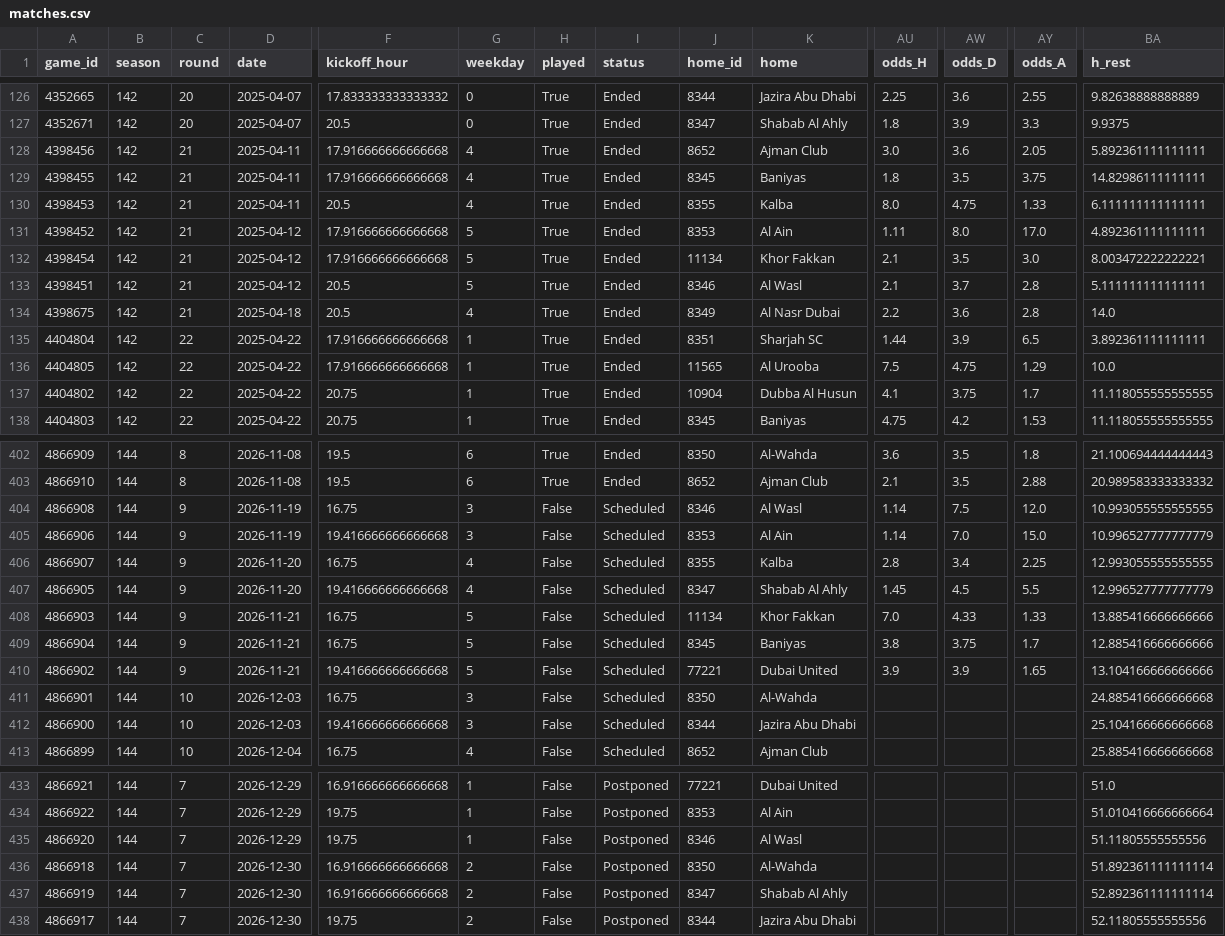
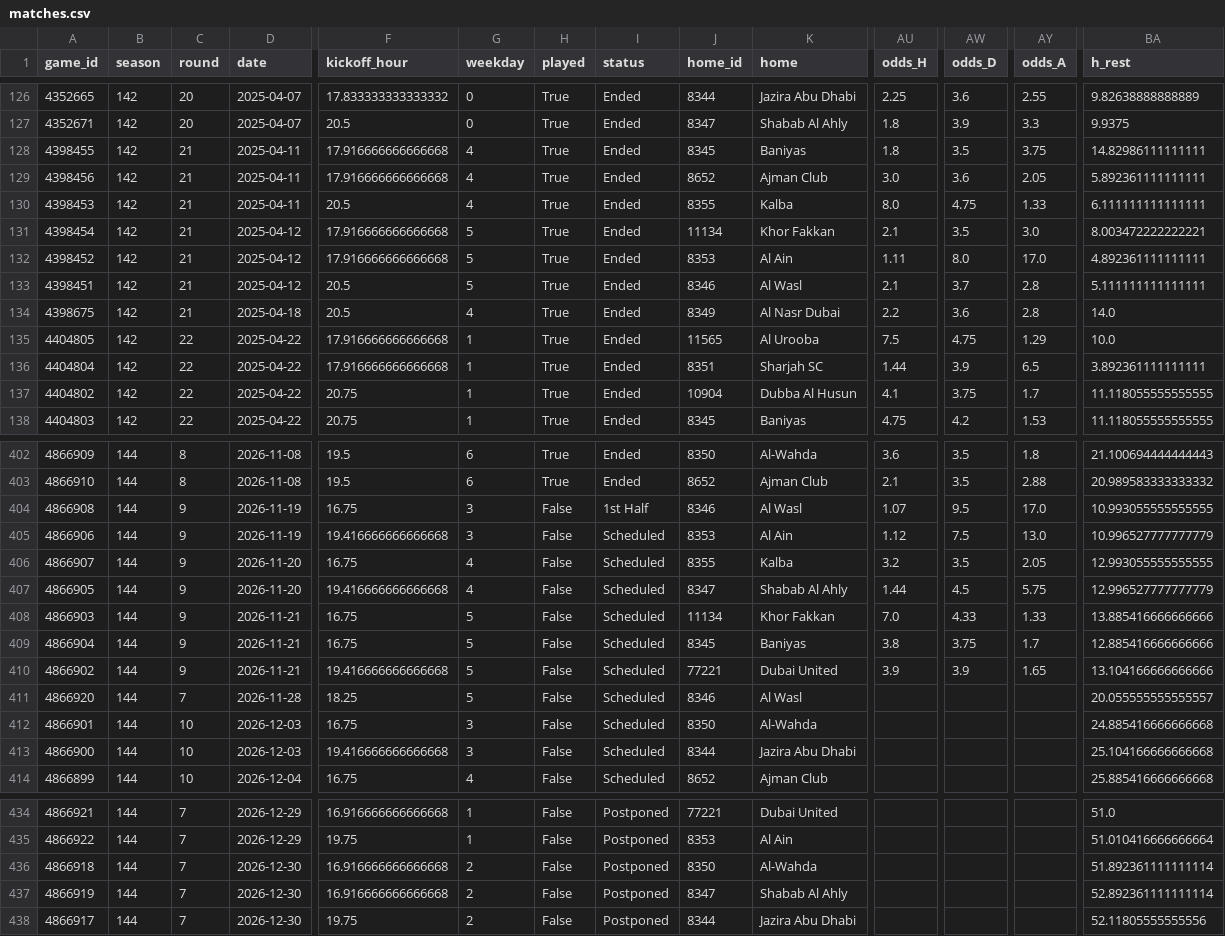
Before and after one commit to keereell/uae-bets, a CSV file: data/matches.csv, drawn as a sheet; only a part is shown, gaps mark what is left out; removed rows and columns are numbered as before the commit, all else as after; rows hold the shown columns only; the diff covers the shown part only; the diff names each change by its address in the sheet, - before the commit and + after, or states it on an @@ line.

```diff
--- a/data/matches.csv
+++ b/data/matches.csv
@@ row 129 moved to row 128: 4398455 @@
@@ row 132 moved to row 131: 4398454 @@
@@ row 136 moved to row 135: 4404805 @@
-I404 (status): Scheduled
+I404 (status): 1st Half
-AU404 (odds_H): 1.14
+AU404 (odds_H): 1.07
-AW404 (odds_D): 7.5
+AW404 (odds_D): 9.5
-AY404 (odds_A): 12.0
+AY404 (odds_A): 17.0
-AU405 (odds_H): 1.14
+AU405 (odds_H): 1.12
-AW405 (odds_D): 7.0
+AW405 (odds_D): 7.5
-AY405 (odds_A): 15.0
+AY405 (odds_A): 13.0
-AU406 (odds_H): 2.8
+AU406 (odds_H): 3.2
-AW406 (odds_D): 3.4
+AW406 (odds_D): 3.5
-AY406 (odds_A): 2.25
+AY406 (odds_A): 2.05
-AU407 (odds_H): 1.45
+AU407 (odds_H): 1.44
-AY407 (odds_A): 5.5
+AY407 (odds_A): 5.75
+row 411: 4866920 | 144 | 7 | 2026-11-28 | 18.25 | 5 | False | Scheduled | 8346 | Al Wasl |  |  |  | 20.055555555555557
-row 435: 4866920 | 144 | 7 | 2026-12-29 | 19.75 | 1 | False | Postponed | 8346 | Al Wasl |  |  |  | 51.11805555555556
```
Also changed, not shown: 58 moved rows elsewhere in this file, data/bets_log.csv, 1 other file.
